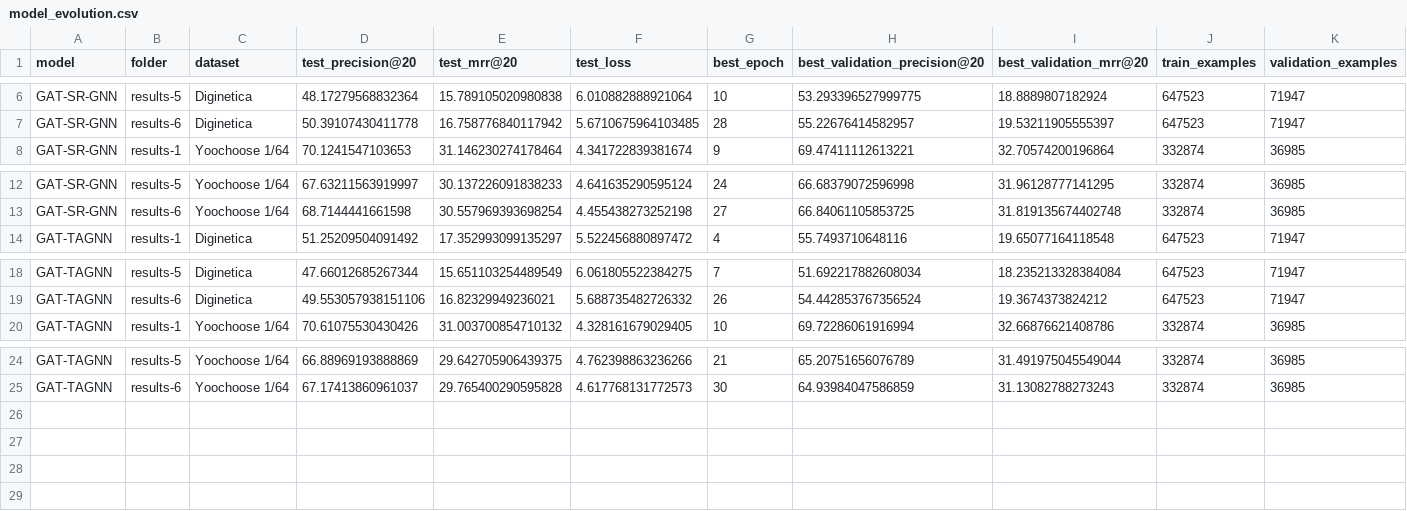
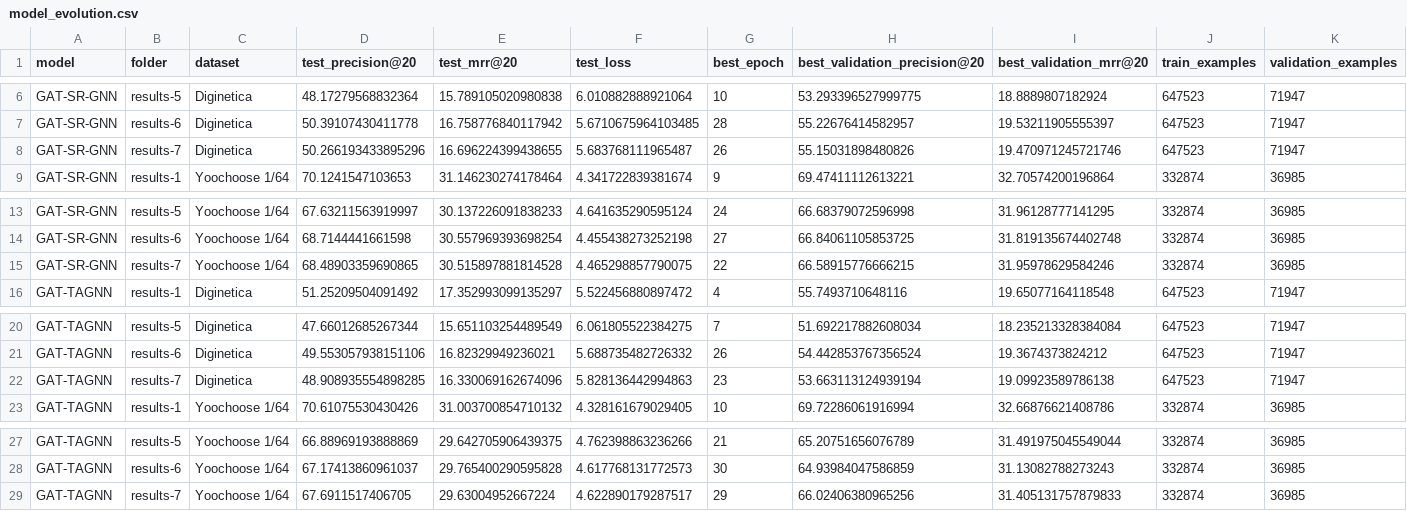
Before and after one commit to karolbystrek/Session-based-Recommendation-with-Graph-Attention-Networks, a CSV file: results-analysis/model_evolution.csv, drawn as a sheet; only a part is shown, gaps mark what is left out; rows hold the shown columns only; the diff names each change by its address in the sheet, - before the commit and + after, or states it on an @@ line.

Commit message:
Iteration 7

```diff
--- a/results-analysis/model_evolution.csv
+++ b/results-analysis/model_evolution.csv
+row 8: GAT-SR-GNN | results-7 | Diginetica | 50.266193433895296 | 16.696224399438655 | 5.683768111965487 | 26 | 55.15031898480826 | 19.470971245721746 | 647523 | 71947
+row 15: GAT-SR-GNN | results-7 | Yoochoose 1/64 | 68.48903359690865 | 30.515897881814528 | 4.465298857790075 | 22 | 66.58915776666215 | 31.95978629584246 | 332874 | 36985
+row 22: GAT-TAGNN | results-7 | Diginetica | 48.908935554898285 | 16.330069162674096 | 5.828136442994863 | 23 | 53.663113124939194 | 19.09923589786138 | 647523 | 71947
+row 29: GAT-TAGNN | results-7 | Yoochoose 1/64 | 67.6911517406705 | 29.63004952667224 | 4.622890179287517 | 29 | 66.02406380965256 | 31.405131757879833 | 332874 | 36985
```
Also changed, not shown: results-analysis/all_model_runs.csv, results-analysis/iteration_status.csv, 18 other files.
